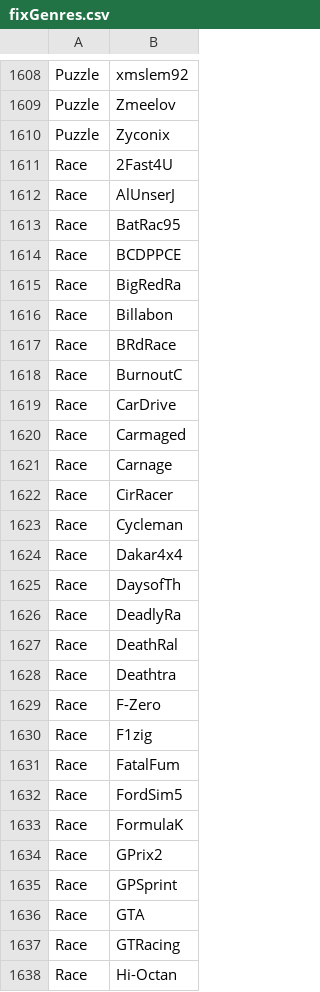
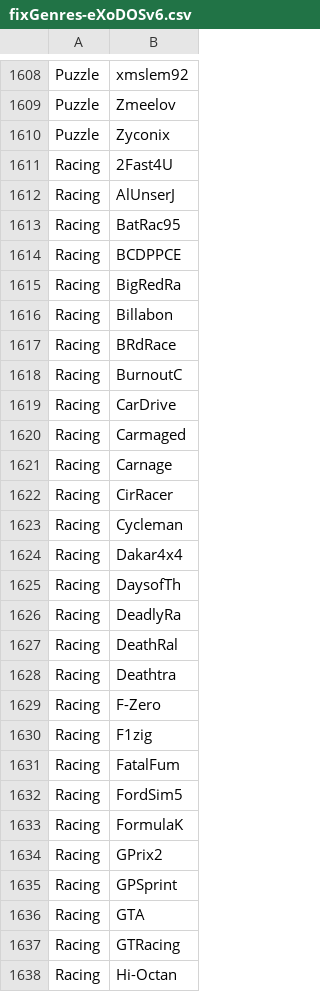
Before and after one commit to Voljega/ExoDOSConverter, a CSV file: data/fixGenres-eXoDOSv6.csv (was data/fixGenres.csv), drawn as a sheet; only a part is shown, gaps mark what is left out; the diff covers the shown part only.

```diff
--- a/data/fixGenres.csv
+++ b/data/fixGenres-eXoDOSv6.csv
@@ -1610,29 +1610,29 @@ Puzzle;Zmeelov
 Puzzle;Zyconix
-Race;2Fast4U
-Race;AlUnserJ
-Race;BatRac95
-Race;BCDPPCE
-Race;BigRedRa
-Race;Billabon
-Race;BRdRace
-Race;BurnoutC
-Race;CarDrive
-Race;Carmaged
-Race;Carnage
-Race;CirRacer
-Race;Cycleman
-Race;Dakar4x4
-Race;DaysofTh
-Race;DeadlyRa
-Race;DeathRal
-Race;Deathtra
-Race;F-Zero
-Race;F1zig
-Race;FatalFum
-Race;FordSim5
-Race;FormulaK
-Race;GPrix2
-Race;GPSprint
-Race;GTA
-Race;GTRacing
-Race;Hi-Octan
+Racing;2Fast4U
+Racing;AlUnserJ
+Racing;BatRac95
+Racing;BCDPPCE
+Racing;BigRedRa
+Racing;Billabon
+Racing;BRdRace
+Racing;BurnoutC
+Racing;CarDrive
+Racing;Carmaged
+Racing;Carnage
+Racing;CirRacer
+Racing;Cycleman
+Racing;Dakar4x4
+Racing;DaysofTh
+Racing;DeadlyRa
+Racing;DeathRal
+Racing;Deathtra
+Racing;F-Zero
+Racing;F1zig
+Racing;FatalFum
+Racing;FordSim5
+Racing;FormulaK
+Racing;GPrix2
+Racing;GPSprint
+Racing;GTA
+Racing;GTRacing
+Racing;Hi-Octan
```
Also changed, not shown: 79 edited cells elsewhere in this file, 17 other files.
